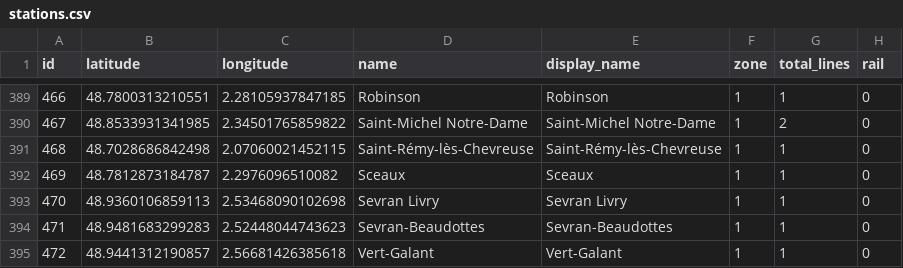
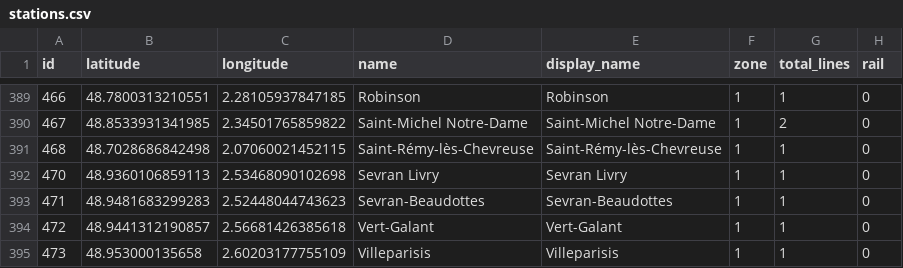
Before and after one commit to RandomEtc/travel-time-tube-d3, a CSV file: data/metro-rer-tram-paris/stations.csv, drawn as a sheet; only a part is shown, gaps mark what is left out; the shorter side is filled out with more unchanged rows; the diff names each change by its address in the sheet, - before the commit and + after, or states it on an @@ line.

Commit message:
Retire doublon sceaux

```diff
--- a/data/metro-rer-tram-paris/stations.csv
+++ b/data/metro-rer-tram-paris/stations.csv
-row 392: 469 | 48.7812873184787 | 2.2976096510082 | Sceaux | Sceaux | 1 | 1 | 0
```
Also changed, not shown: data/metro-rer-tram-paris/routes.csv.
